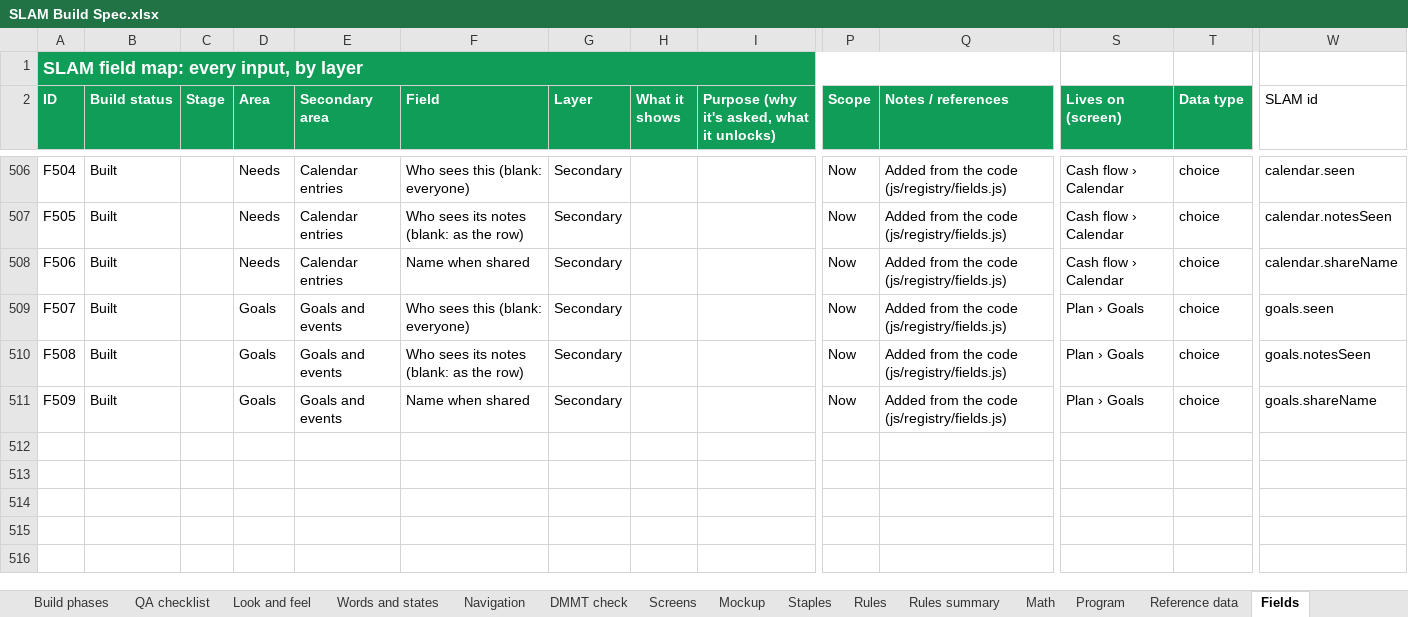
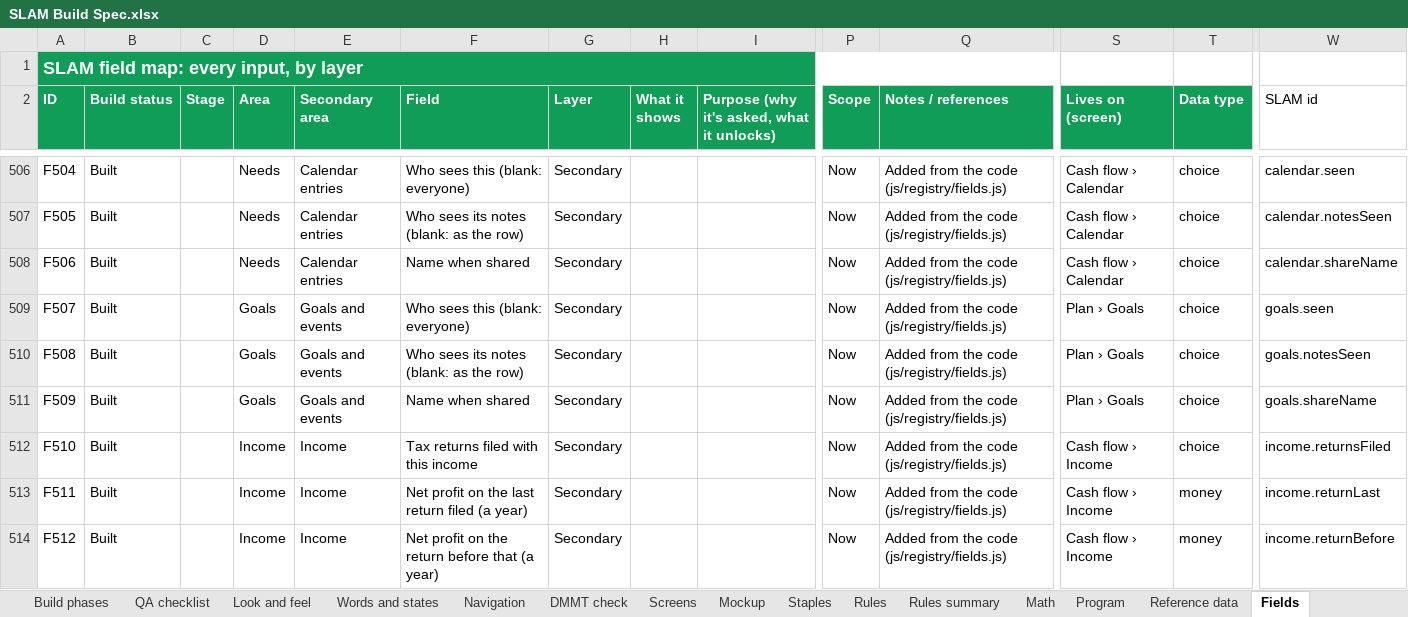
Before and after one commit to Sapphirestoneage/Slam, an Excel workbook: spec/SLAM Build Spec.xlsx, sheet Fields, drawn as a sheet; only a part is shown, gaps mark what is left out; values as stored, in another font and other column widths than the file's, no borders; rows hold the shown columns only; the diff names each change by its address in the sheet, - before the commit and + after, or states it on an @@ line.

```diff
--- a/spec/SLAM Build Spec.xlsx (sheet Fields)
+++ b/spec/SLAM Build Spec.xlsx (sheet Fields)
+row 512: F510 | Built |  | Income | Income | Tax returns filed with this income | Secondary |  |  | Now | Added from the code (js/registry/fields.js) | Cash flow › Income | choice | income.returnsFiled
+row 513: F511 | Built |  | Income | Income | Net profit on the last return filed (a year) | Secondary |  |  | Now | Added from the code (js/registry/fields.js) | Cash flow › Income | money | income.returnLast
+row 514: F512 | Built |  | Income | Income | Net profit on the return before that (a year) | Secondary |  |  | Now | Added from the code (js/registry/fields.js) | Cash flow › Income | money | income.returnBefore
```
Also changed, not shown: sheet Math, 27 other files.
